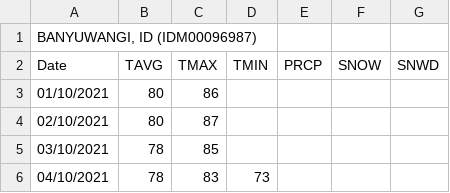
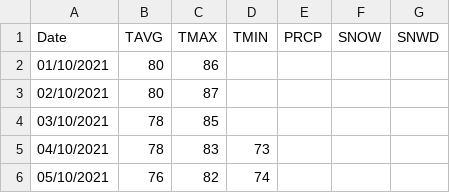
Before and after one commit to Amallia01/PSD, a CSV file: data cuaca banyuwangifix.csv, drawn as a sheet; only a part is shown; the shorter side is filled out with more unchanged rows.

Commit message:
Update data cuaca banyuwangifix.csv

```diff
--- a/data cuaca banyuwangifix.csv
+++ b/data cuaca banyuwangifix.csv
@@ -1,2 +1 @@
-BANYUWANGI, ID (IDM00096987);;;;;;
 Date;TAVG;TMAX;TMIN;PRCP;SNOW;SNWD
```
